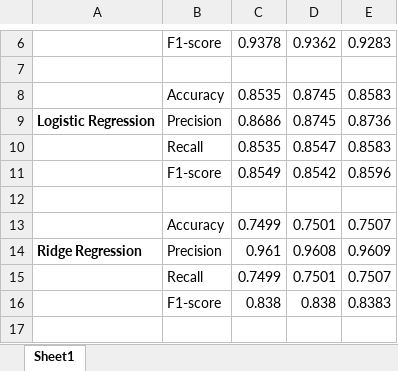
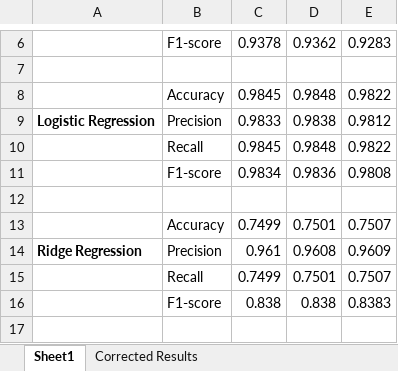
Before and after one commit to shshmichael020-alt/ML-Algorithms-Project, an Excel workbook: Output of All ML Algo.xlsx, sheet Sheet1, drawn as a sheet; only a part is shown, gaps mark what is left out; values as stored, in another font and other column widths than the file's, no borders; removed rows and columns are numbered as before the commit, all else as after; the diff names each change by its address in the sheet, - before the commit and + after, or states it on an @@ line.

Commit message:
Update ML algorithm results workbook

```diff
--- a/Output of All ML Algo.xlsx (sheet Sheet1)
+++ b/Output of All ML Algo.xlsx (sheet Sheet1)
+sheet tab: Corrected Results
-row 8:  | Accuracy | 0.8535 | 0.8745 | 0.8583
+row 8:  | Accuracy | 0.9845 | 0.9848 | 0.9822
-C9: 0.8686
+C9: 0.9833
-D9: 0.8745
+D9: 0.9838
-E9: 0.8736
+E9: 0.9812
-row 10:  | Recall | 0.8535 | 0.8547 | 0.8583
-row 11:  | F1-score | 0.8549 | 0.8542 | 0.8596
+row 10:  | Recall | 0.9845 | 0.9848 | 0.9822
+row 11:  | F1-score | 0.9834 | 0.9836 | 0.9808
```
